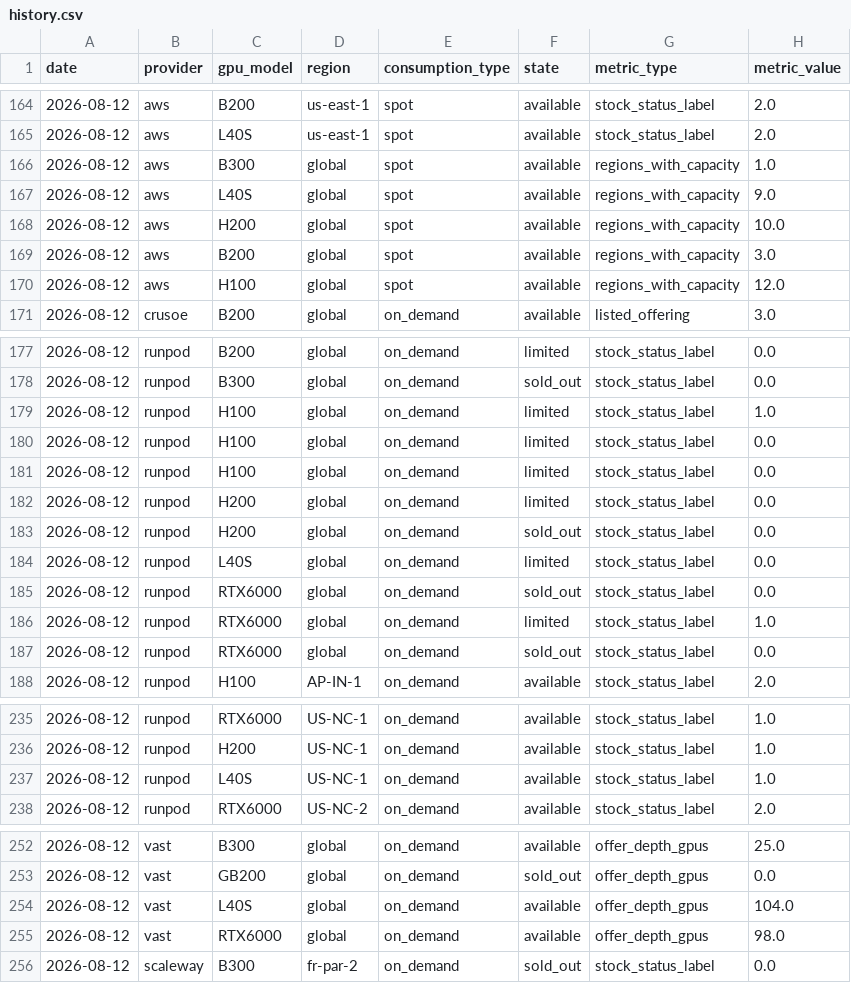
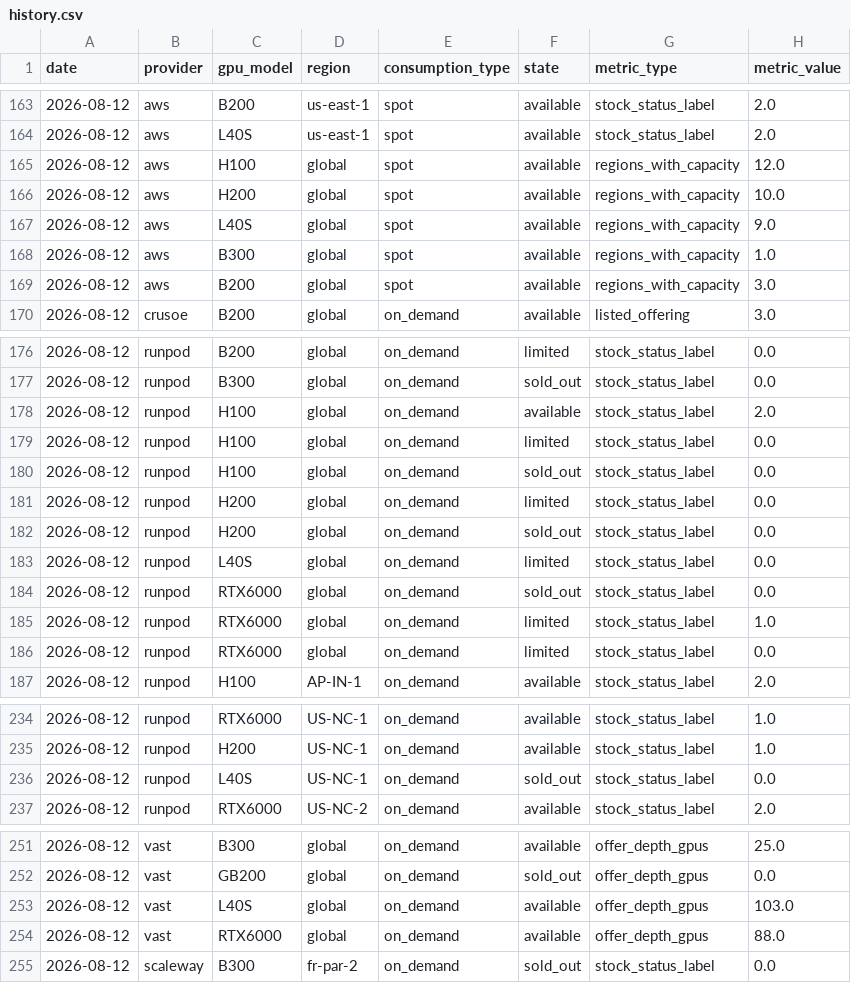
Before and after one commit to koen-nebius/price-monitor, a CSV file: capacity/store/history.csv, drawn as a sheet; only a part is shown, gaps mark what is left out; the diff covers the shown part only.

```diff
--- a/capacity/store/history.csv
+++ b/capacity/store/history.csv
@@ -165,7 +164,7 @@ date,provider,gpu_model,region,consumption_type,state,metric_type,metric_value
 2026-08-12,aws,L40S,us-east-1,spot,available,stock_status_label,2.0
+2026-08-12,aws,H100,global,spot,available,regions_with_capacity,12.0
+2026-08-12,aws,H200,global,spot,available,regions_with_capacity,10.0
+2026-08-12,aws,L40S,global,spot,available,regions_with_capacity,9.0
 2026-08-12,aws,B300,global,spot,available,regions_with_capacity,1.0
-2026-08-12,aws,L40S,global,spot,available,regions_with_capacity,9.0
-2026-08-12,aws,H200,global,spot,available,regions_with_capacity,10.0
 2026-08-12,aws,B200,global,spot,available,regions_with_capacity,3.0
-2026-08-12,aws,H100,global,spot,available,regions_with_capacity,12.0
 2026-08-12,crusoe,B200,global,on_demand,available,listed_offering,3.0
@@ -178,5 +177,5 @@ date,provider,gpu_model,region,consumption_type,state,metric_type,metric_value
 2026-08-12,runpod,B300,global,on_demand,sold_out,stock_status_label,0.0
-2026-08-12,runpod,H100,global,on_demand,limited,stock_status_label,1.0
+2026-08-12,runpod,H100,global,on_demand,available,stock_status_label,2.0
 2026-08-12,runpod,H100,global,on_demand,limited,stock_status_label,0.0
-2026-08-12,runpod,H100,global,on_demand,limited,stock_status_label,0.0
+2026-08-12,runpod,H100,global,on_demand,sold_out,stock_status_label,0.0
 2026-08-12,runpod,H200,global,on_demand,limited,stock_status_label,0.0
@@ -186,3 +185,3 @@ date,provider,gpu_model,region,consumption_type,state,metric_type,metric_value
 2026-08-12,runpod,RTX6000,global,on_demand,limited,stock_status_label,1.0
-2026-08-12,runpod,RTX6000,global,on_demand,sold_out,stock_status_label,0.0
+2026-08-12,runpod,RTX6000,global,on_demand,limited,stock_status_label,0.0
 2026-08-12,runpod,H100,AP-IN-1,on_demand,available,stock_status_label,2.0
@@ -236,3 +235,3 @@ date,provider,gpu_model,region,consumption_type,state,metric_type,metric_value
 2026-08-12,runpod,H200,US-NC-1,on_demand,available,stock_status_label,1.0
-2026-08-12,runpod,L40S,US-NC-1,on_demand,available,stock_status_label,1.0
+2026-08-12,runpod,L40S,US-NC-1,on_demand,sold_out,stock_status_label,0.0
 2026-08-12,runpod,RTX6000,US-NC-2,on_demand,available,stock_status_label,2.0
@@ -253,4 +252,4 @@ date,provider,gpu_model,region,consumption_type,state,metric_type,metric_value
 2026-08-12,vast,GB200,global,on_demand,sold_out,offer_depth_gpus,0.0
-2026-08-12,vast,L40S,global,on_demand,available,offer_depth_gpus,104.0
-2026-08-12,vast,RTX6000,global,on_demand,available,offer_depth_gpus,98.0
+2026-08-12,vast,L40S,global,on_demand,available,offer_depth_gpus,103.0
+2026-08-12,vast,RTX6000,global,on_demand,available,offer_depth_gpus,88.0
 2026-08-12,scaleway,B300,fr-par-2,on_demand,sold_out,stock_status_label,0.0
```
Also changed, not shown: 1 added row, 2 removed rows and 12 edited cells elsewhere in this file, 6 other files.
